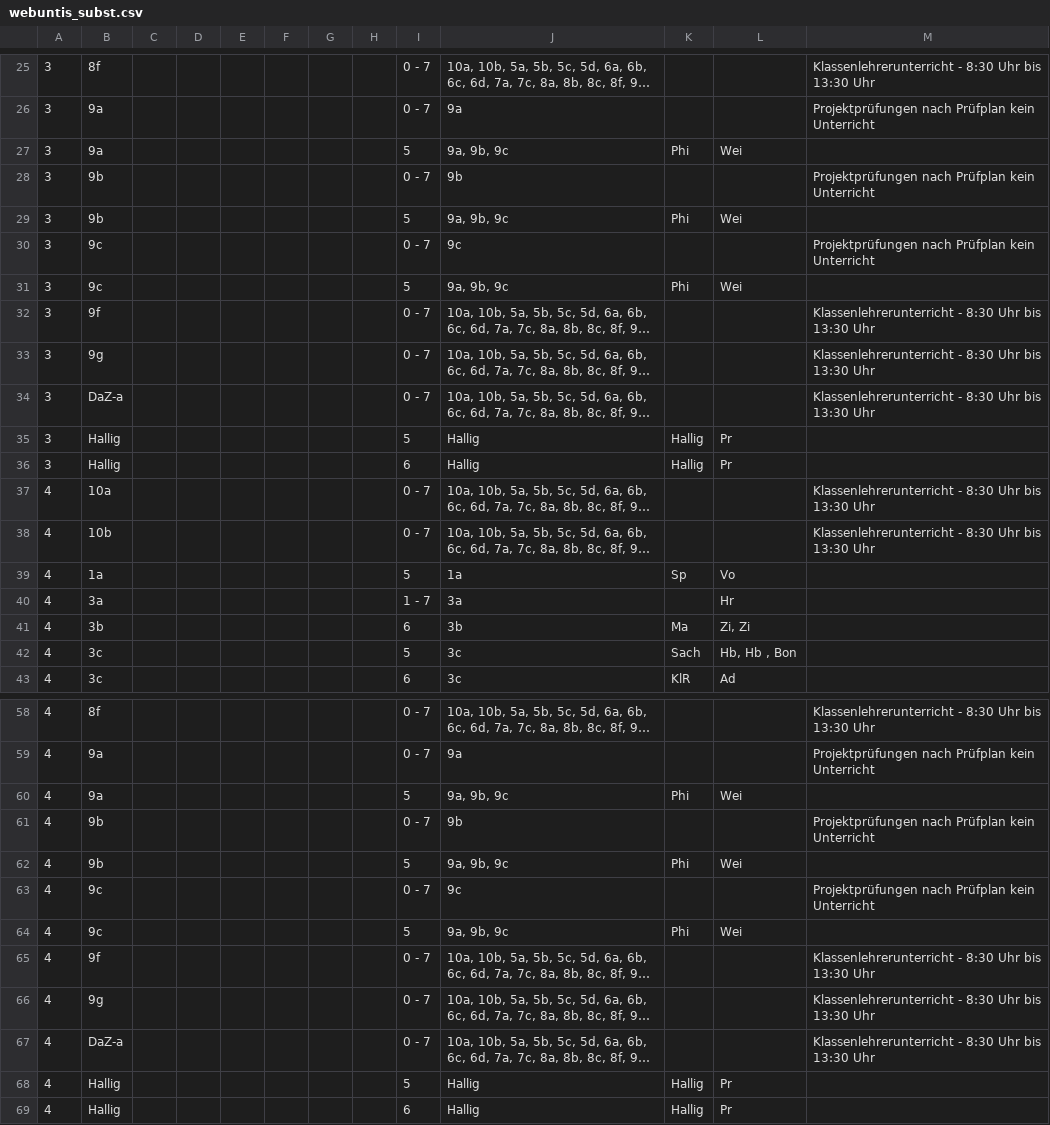
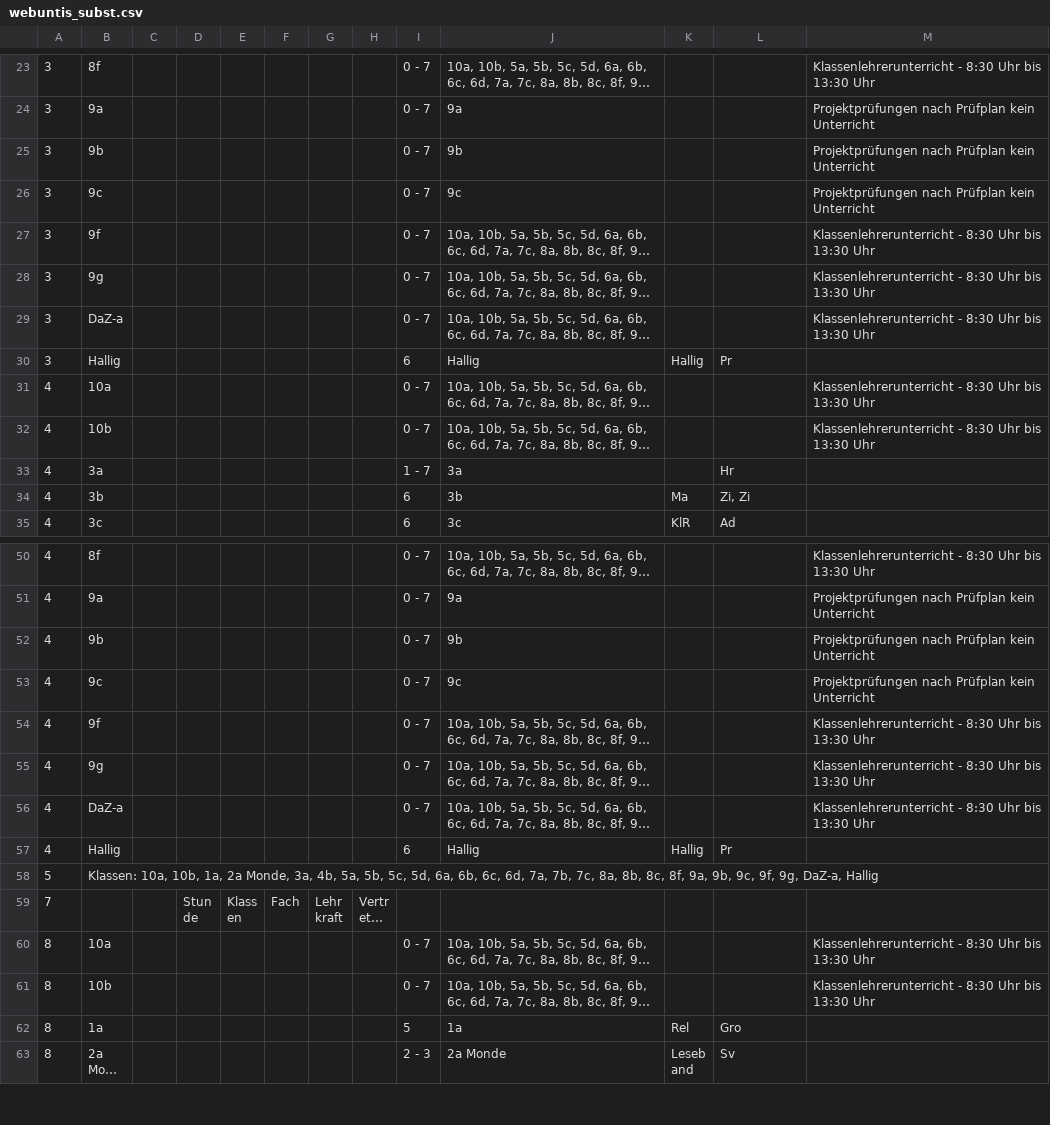
Before and after one commit to iluvatar80/untis-monitor, a CSV file: docs/webuntis_subst.csv, drawn as a sheet; only a part is shown, gaps mark what is left out; the shorter side is filled out with more unchanged rows; long unchanged cells end in …; the diff covers the shown part only; the diff names each change by its address in the sheet, - before the commit and + after, or states it on an @@ line.

```diff
--- a/docs/webuntis_subst.csv
+++ b/docs/webuntis_subst.csv
-row 27: 3 | 9a |  |  |  |  |  |  | 5 | 9a, 9b, 9c | Phi | Wei
-row 29: 3 | 9b |  |  |  |  |  |  | 5 | 9a, 9b, 9c | Phi | Wei
-row 31: 3 | 9c |  |  |  |  |  |  | 5 | 9a, 9b, 9c | Phi | Wei
-row 35: 3 | Hallig |  |  |  |  |  |  | 5 | Hallig | Hallig | Pr
-row 39: 4 | 1a |  |  |  |  |  |  | 5 | 1a | Sp | Vo
-row 42: 4 | 3c |  |  |  |  |  |  | 5 | 3c | Sach | Hb, Hb , Bon
-row 60: 4 | 9a |  |  |  |  |  |  | 5 | 9a, 9b, 9c | Phi | Wei
-row 62: 4 | 9b |  |  |  |  |  |  | 5 | 9a, 9b, 9c | Phi | Wei
-row 64: 4 | 9c |  |  |  |  |  |  | 5 | 9a, 9b, 9c | Phi | Wei
-row 68: 4 | Hallig |  |  |  |  |  |  | 5 | Hallig | Hallig | Pr
```
Also changed, not shown: 14 removed rows and 2 edited cells elsewhere in this file, docs/untis_subst_normalized.csv, 7 other files.
